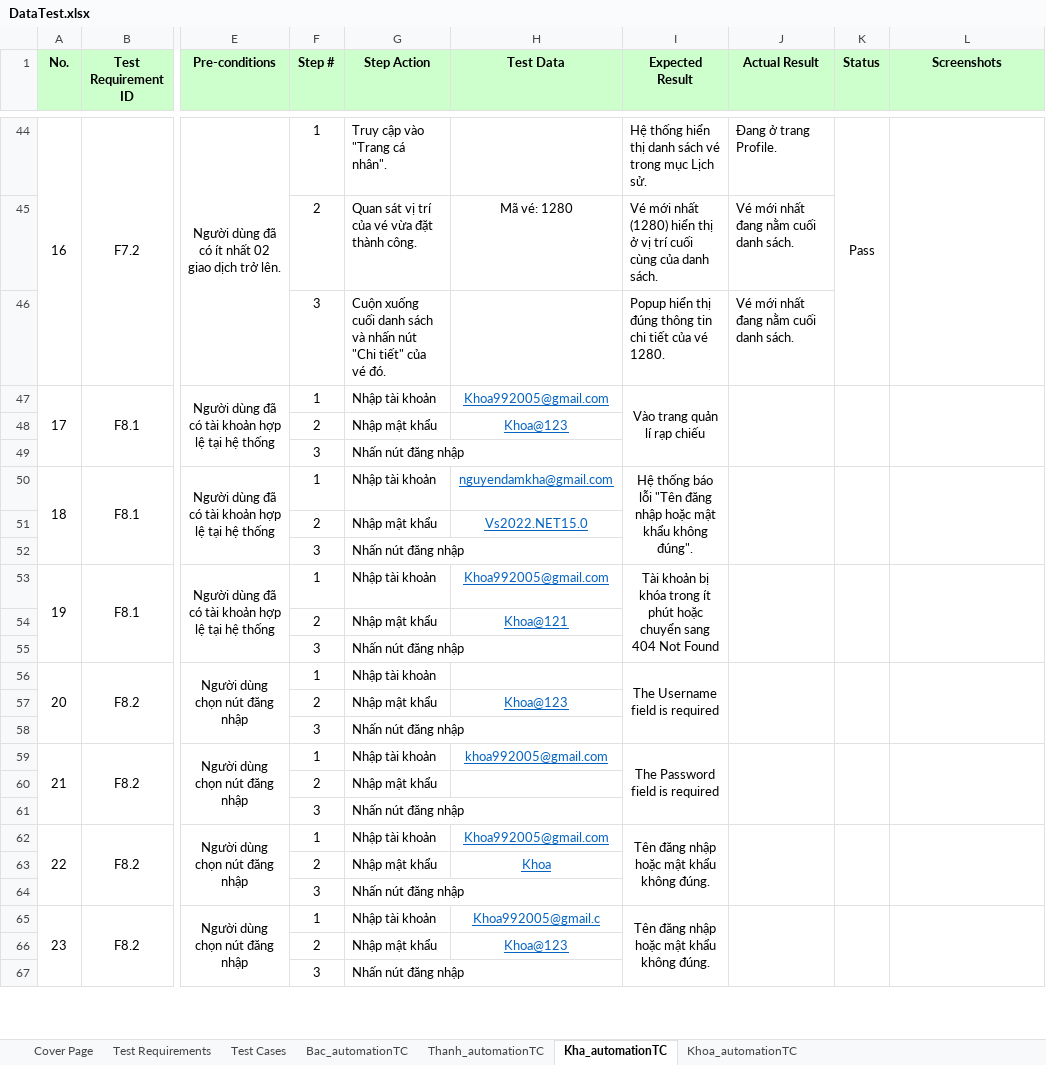
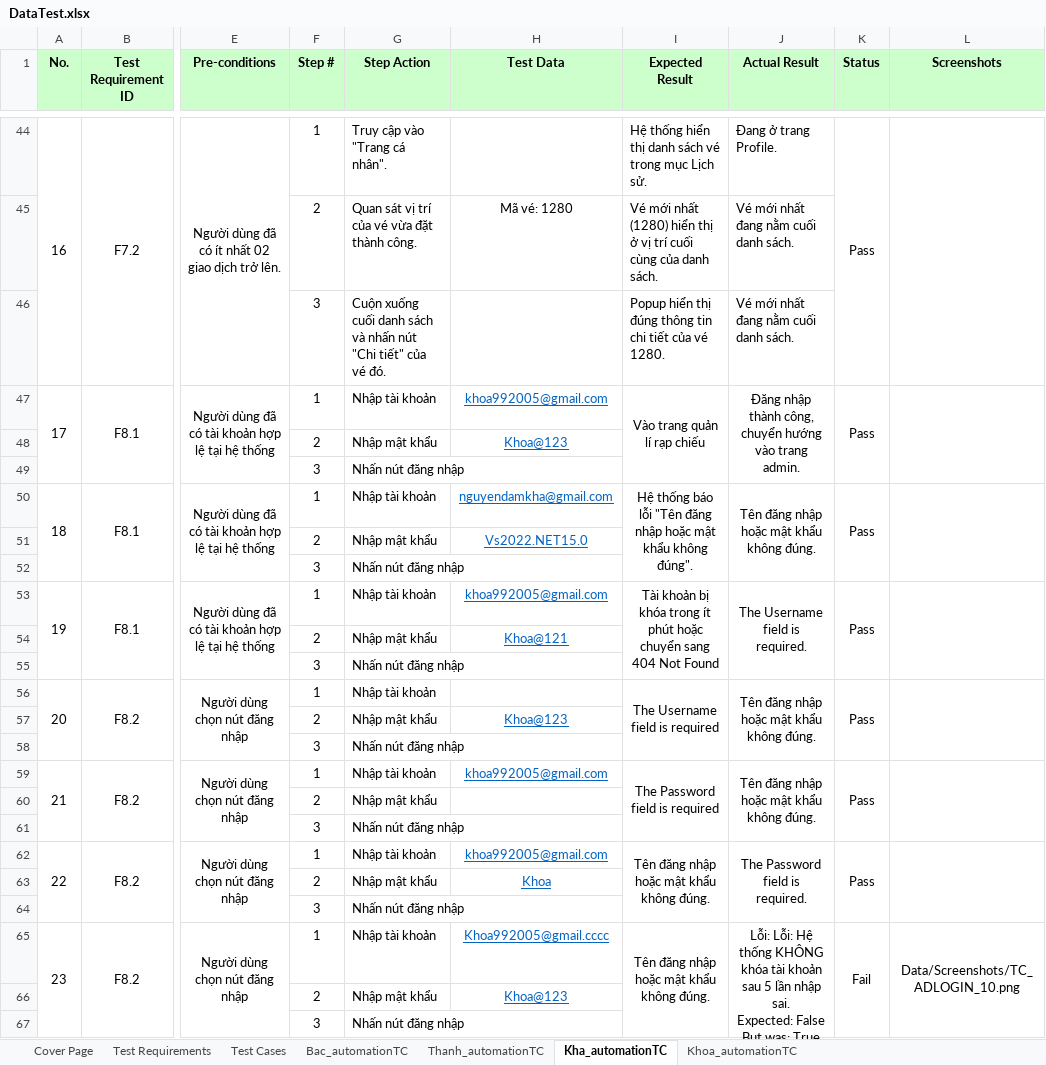
Before and after one commit to nguyenxuanbac88/sqa-testing-report, an Excel workbook: sqa-testing-report/Data/DataTest.xlsx, sheet Kha_automationTC, drawn as a sheet; only a part is shown, gaps mark what is left out; values as stored, in another font and other column widths than the file's, no borders; ↵ is a line break in a cell; the diff names each change by its address in the sheet, - before the commit and + after, or states it on an @@ line.

Commit message:
Test: Complete testcases TC_ADLOGIN_01, TC_ADLOGIN_02, TC_ADLOGIN_05, TC_ADLOGIN_07, TC_ADLOGIN_08, TC_ADLOGIN_09, TC_ADLOGIN_10

```diff
--- a/sqa-testing-report/Data/DataTest.xlsx (sheet Kha_automationTC)
+++ b/sqa-testing-report/Data/DataTest.xlsx (sheet Kha_automationTC)
-H47 (Test Data): Khoa992005@gmail.com
+H47 (Test Data): khoa992005@gmail.com
-J47 (Actual Result): (empty)
+J47 (Actual Result): Đăng nhập thành công, chuyển hướng vào trang admin.
-K47 (Status): (empty)
+K47 (Status): Pass
-J50 (Actual Result): (empty)
+J50 (Actual Result): Tên đăng nhập hoặc mật khẩu không đúng.
-K50 (Status): (empty)
+K50 (Status): Pass
-H53 (Test Data): Khoa992005@gmail.com
+H53 (Test Data): khoa992005@gmail.com
-J53 (Actual Result): (empty)
+J53 (Actual Result): The Username field is required.
-K53 (Status): (empty)
+K53 (Status): Pass
-J56 (Actual Result): (empty)
+J56 (Actual Result): Tên đăng nhập hoặc mật khẩu không đúng.
-K56 (Status): (empty)
+K56 (Status): Pass
-J59 (Actual Result): (empty)
+J59 (Actual Result): Tên đăng nhập hoặc mật khẩu không đúng.
-K59 (Status): (empty)
+K59 (Status): Pass
-H62 (Test Data): Khoa992005@gmail.com
+H62 (Test Data): khoa992005@gmail.com
-J62 (Actual Result): (empty)
+J62 (Actual Result): The Password field is required.
-K62 (Status): (empty)
+K62 (Status): Pass
-H65 (Test Data): Khoa992005@gmail.c
+H65 (Test Data): Khoa992005@gmail.cccc
-J65 (Actual Result): (empty)
+J65 (Actual Result): Lỗi: Lỗi: Hệ thống KHÔNG khóa tài khoản sau 5 lần nhập sai. ↵ Expected: False ↵ But was: True
-K65 (Status): (empty)
+K65 (Status): Fail
-L65 (Screenshots): (empty)
+L65 (Screenshots): Data/Screenshots/TC_ADLOGIN_10.png
```
Also changed, not shown: 4 other files.
